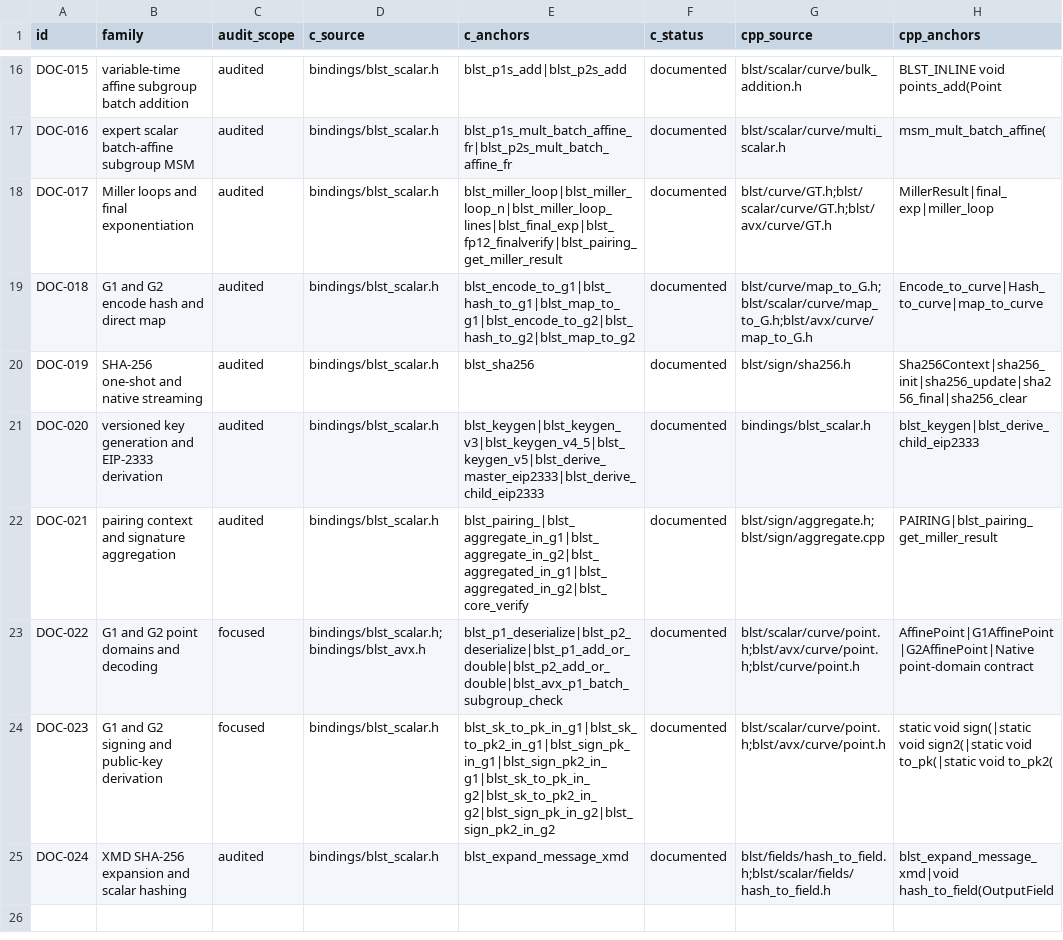
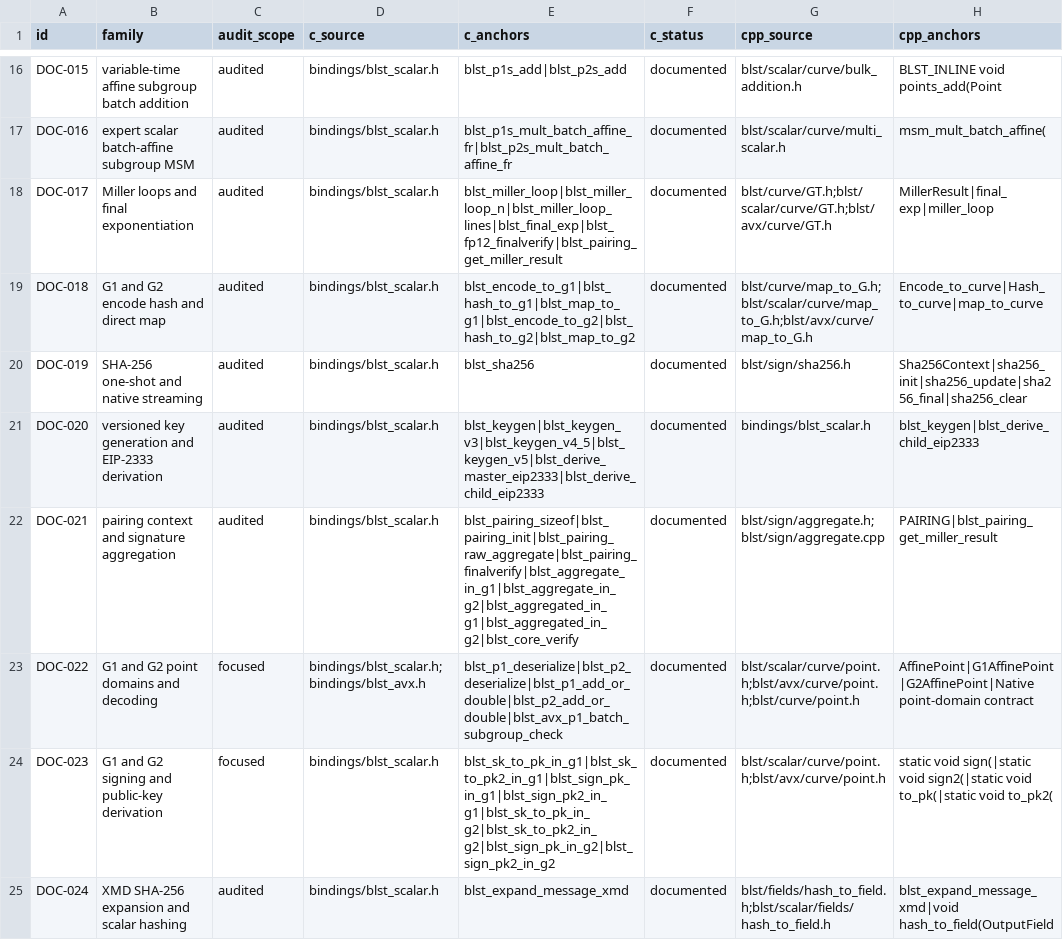
Before and after one commit to ladnir/temp-cat-blst, a CSV file: docs/audit/PUBLIC_API_DOCUMENTATION.csv, drawn as a sheet; only a part is shown, gaps mark what is left out; the diff names each change by its address in the sheet, - before the commit and + after, or states it on an @@ line.

Commit message:
record wave one audit reviews

```diff
--- a/docs/audit/PUBLIC_API_DOCUMENTATION.csv
+++ b/docs/audit/PUBLIC_API_DOCUMENTATION.csv
-E22 (c_anchors): blst_pairing_|blst_aggregate_in_g1|blst_aggregate_in_g2|blst_aggregated_in_g1|blst_aggregated_in_g2|blst_core_verify
+E22 (c_anchors): blst_pairing_sizeof|blst_pairing_init|blst_pairing_raw_aggregate|blst_pairing_finalverify|blst_aggregate_in_g1|blst_aggregate_in_g2|blst_aggregated_in_g1|blst_aggregated_in_g2|blst_core_verify
```
Also changed, not shown: 17 other files.
